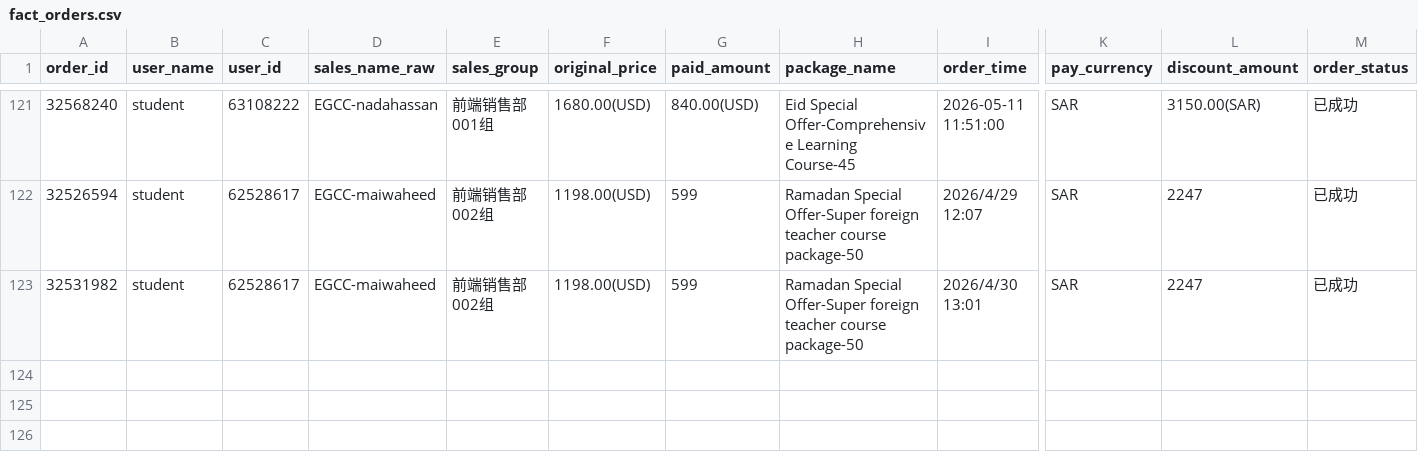
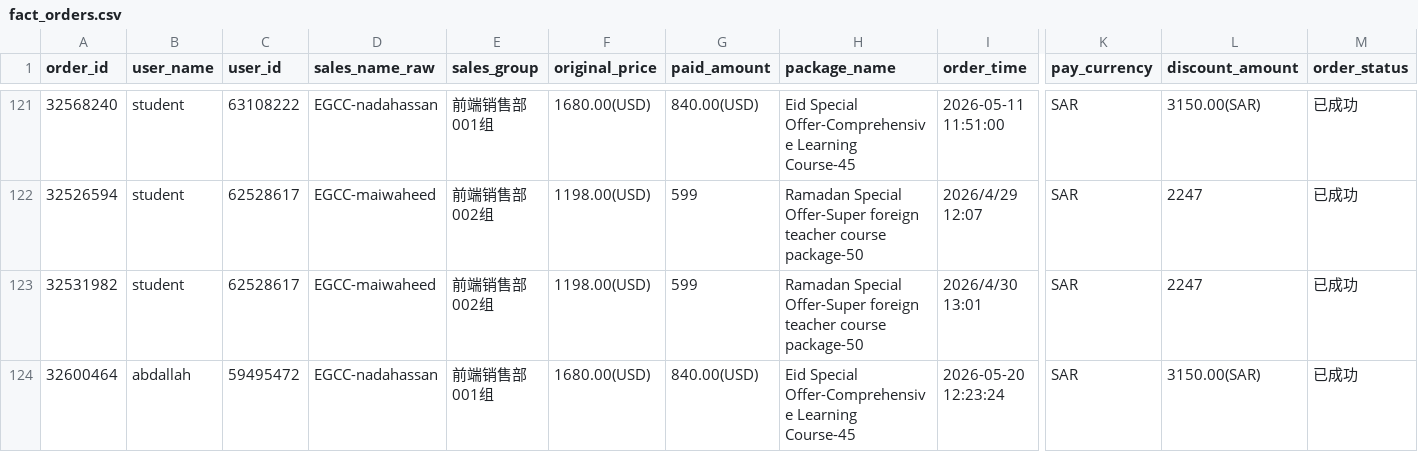
Before and after one commit to yarayan327-hash/Sales_bi_dashboard_v1.0, a CSV file: public/data/fact_orders.csv, drawn as a sheet; only a part is shown, gaps mark what is left out; rows hold the shown columns only; the diff names each change by its address in the sheet, - before the commit and + after, or states it on an @@ line.

```diff
--- a/public/data/fact_orders.csv
+++ b/public/data/fact_orders.csv
+row 124: 32600464 | abdallah | 59495472 | EGCC-nadahassan | 前端销售部001组 | 1680.00(USD) | 840.00(USD) | Eid Special Offer-Comprehensive Learning Course-45 | 2026-05-20 12:23:24 | SAR | 3150.00(SAR) | 已成功
```
Also changed, not shown: sales-engine/data/input/trials_acadmin_latest.csv, 11 other files.
